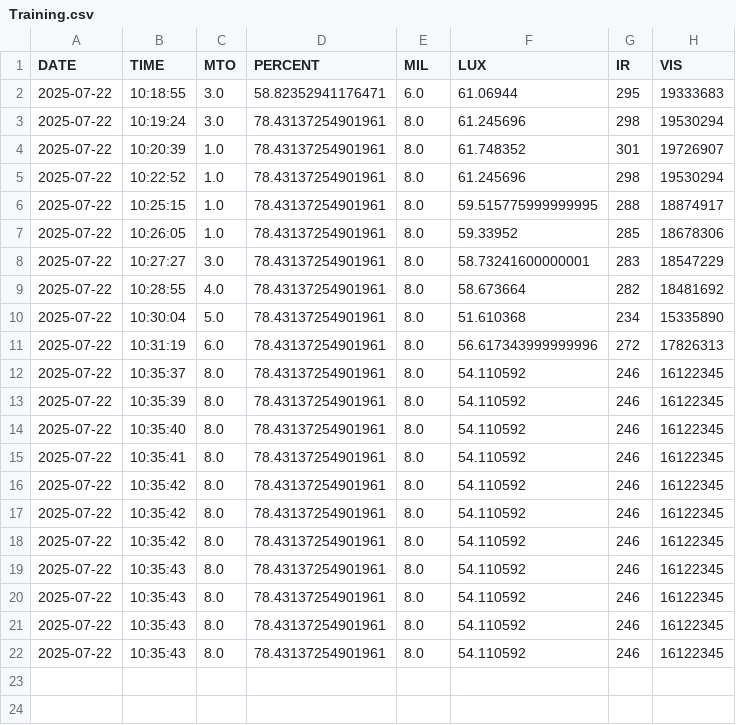
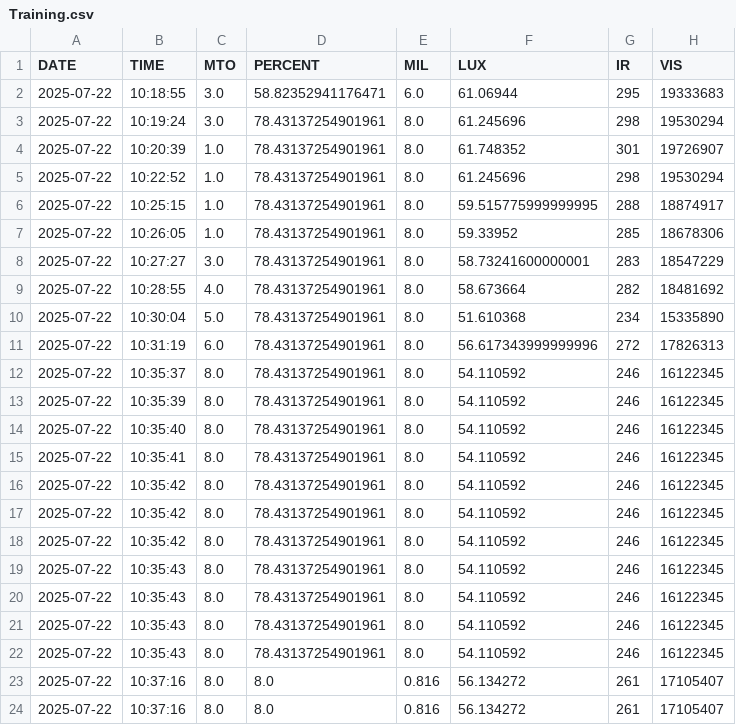
Before and after one commit to AdamJosephMather/AutoBath, a CSV file: Training.csv, drawn as a sheet.

```diff
--- a/Training.csv
+++ b/Training.csv
@@ -22 +22,3 @@ DATE,TIME,MTO,PERCENT,MIL,LUX,IR,VIS
 2025-07-22,10:35:43,8.0,78.43137254901961,8.0,54.110592,246,16122345
+2025-07-22,10:37:16,8.0,8.0,0.816,56.134272,261,17105407
+2025-07-22,10:37:16,8.0,8.0,0.816,56.134272,261,17105407
```
Also changed, not shown: 1 other file.
